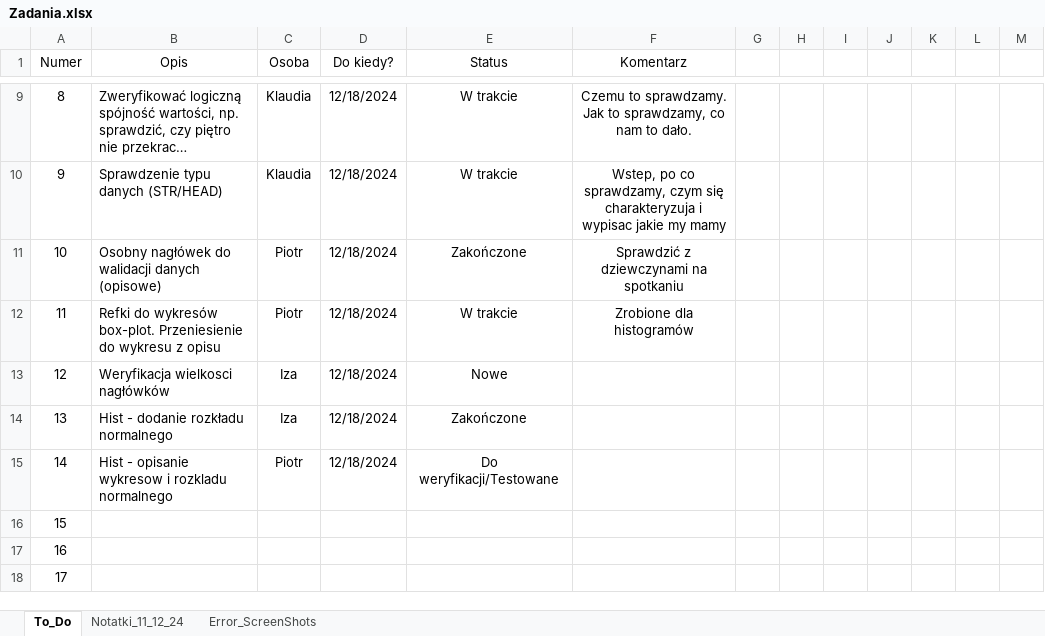
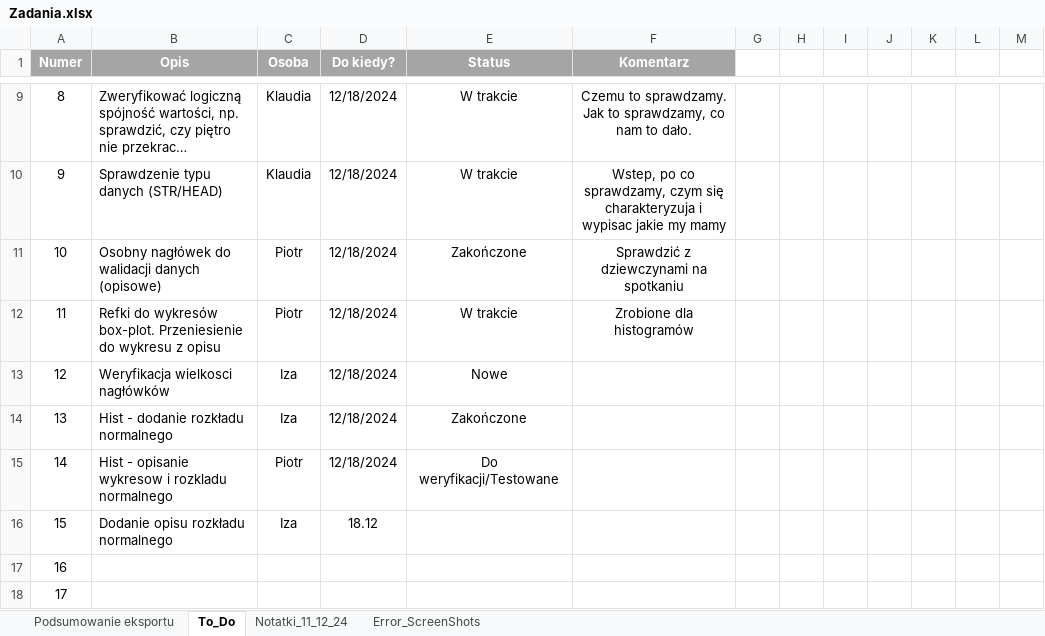
Before and after one commit to PWIS11/Cenowe_Rozkminy, an Excel workbook: Zadania.xlsx, sheet To_Do, drawn as a sheet; only a part is shown, gaps mark what is left out; long unchanged cells end in …; values as stored, in another font and other column widths than the file's, no borders; charts and pictures and conditional formats and table styles not drawn; the diff names each change by its address in the sheet, - before the commit and + after, or states it on an @@ line.

Commit message:
Dodanie info o rozkladzie

```diff
--- a/Zadania.xlsx (sheet To_Do)
+++ b/Zadania.xlsx (sheet To_Do)
+sheet tab: Podsumowanie eksportu
@@ A1:F1 fill: none → #A5A5A5, bold: off → on, text colour: black → #FFFFFF @@
-B16 (Opis): (empty)
+B16 (Opis): Dodanie opisu rozkładu normalnego
-C16 (Osoba): (empty)
+C16 (Osoba): Iza
-D16 (Do kiedy?): (empty)
+D16 (Do kiedy?): 18.12
```
Also changed, not shown: charts or pictures.
